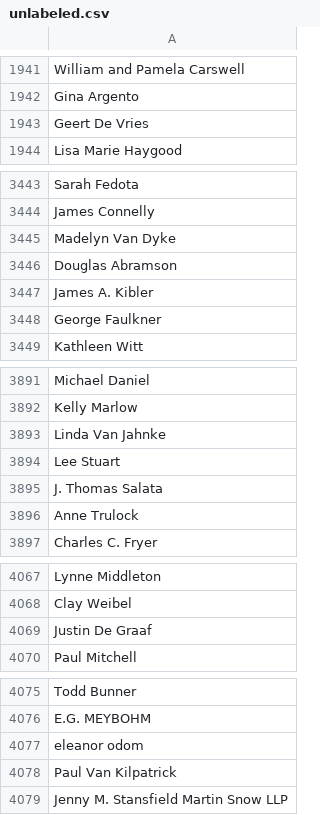
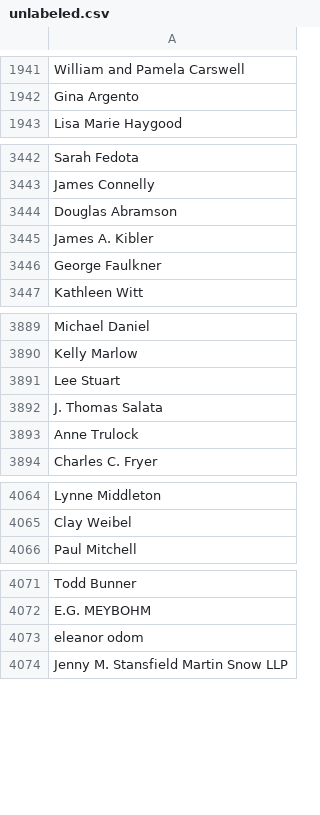
Before and after one commit to datamade/probablepeople, a CSV file: training/data_prep/unlabeled_data/unlabeled.csv, drawn as a sheet; only a part is shown, gaps mark what is left out; the diff covers the shown part only; the diff names each change by its address in the sheet, - before the commit and + after, or states it on an @@ line.

```diff
--- a/training/data_prep/unlabeled_data/unlabeled.csv
+++ b/training/data_prep/unlabeled_data/unlabeled.csv
-row 1943: Geert De Vries
-row 3445: Madelyn Van Dyke
-row 3893: Linda Van Jahnke
-row 4069: Justin De Graaf
-row 4078: Paul Van Kilpatrick
```
Also changed, not shown: 10 removed rows elsewhere in this file, 1 other file.
